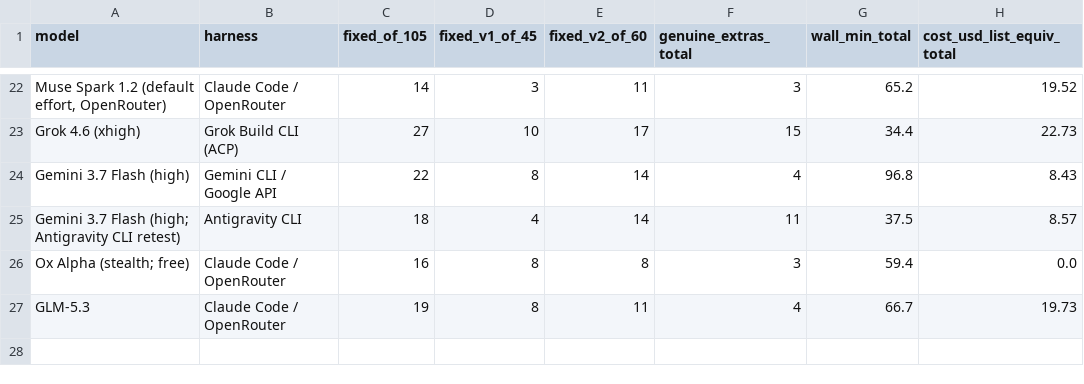
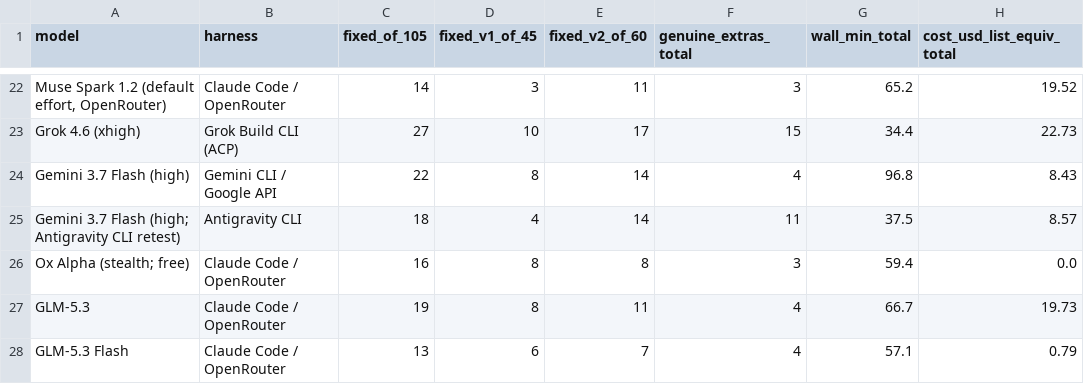
Before and after one commit to eoinmcgee1993/experiments, a CSV file: bug-hunt-bench/combined-scoreboard.csv, drawn as a sheet; only a part is shown, gaps mark what is left out; the diff names each change by its address in the sheet, - before the commit and + after, or states it on an @@ line.

```diff
--- a/bug-hunt-bench/combined-scoreboard.csv
+++ b/bug-hunt-bench/combined-scoreboard.csv
+row 28: GLM-5.3 Flash | Claude Code / OpenRouter | 13 | 6 | 7 | 4 | 57.1 | 0.79
```
Also changed, not shown: bug-hunt-bench/repo1-metrics.csv, bug-hunt-bench/repo1-scoreboard.csv, 6 other files.
